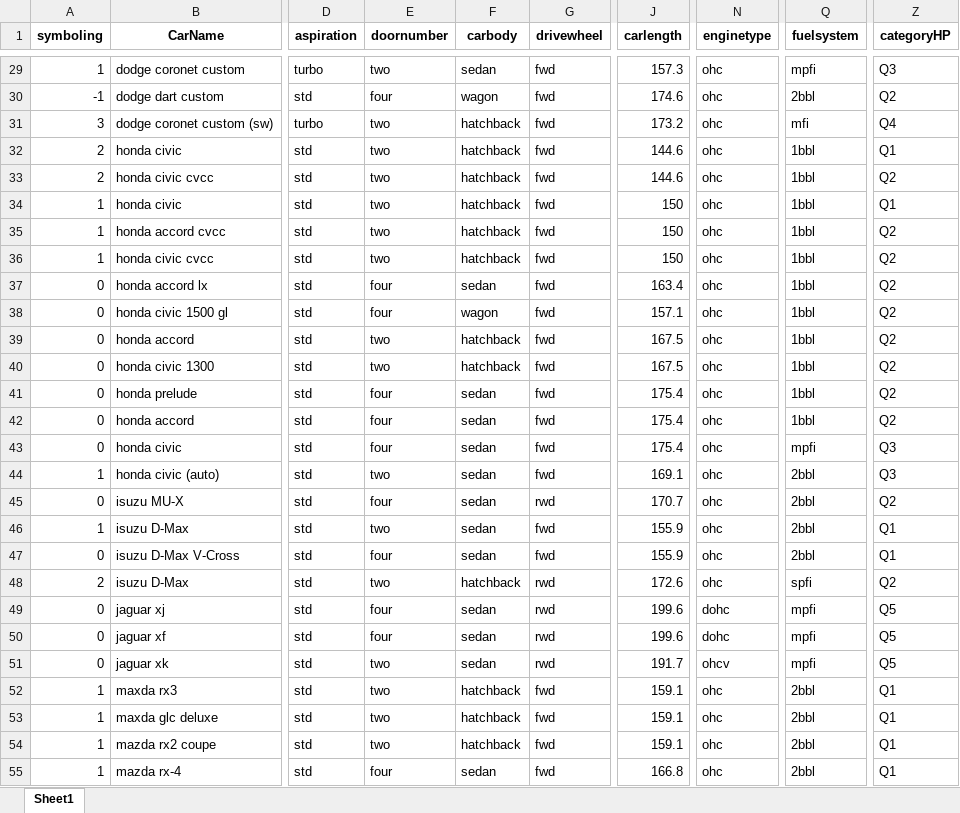
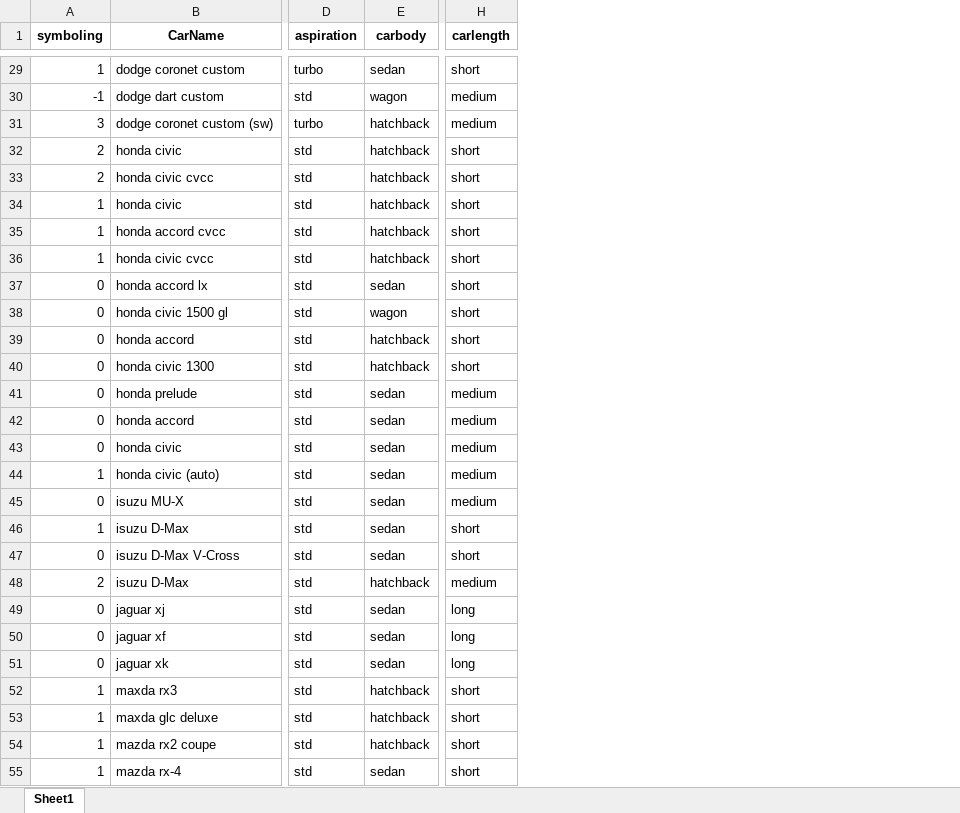
Before and after one commit to davidpetrea/data-analysis-flow, an Excel workbook: Data/car_data_custom.xlsx, sheet Sheet1, drawn as a sheet; only a part is shown, gaps mark what is left out; values as stored, in another font and other column widths than the file's, no borders; removed rows and columns are numbered as before the commit, all else as after; the diff covers the shown part only; the diff names each change by its address in the sheet, - before the commit and + after, or states it on an @@ line.

```diff
--- a/Data/car_data_custom.xlsx (sheet Sheet1)
+++ b/Data/car_data_custom.xlsx (sheet Sheet1)
-column E (doornumber), rows 29-55: two | four | two | two | two | two | two | two | four | four | two | two | four | four | four | two | four | two | four | two | four | four | two | two | two | two | four
-column G (drivewheel), rows 29-55: fwd | fwd | fwd | fwd | fwd | fwd | fwd | fwd | fwd | fwd | fwd | fwd | fwd | fwd | fwd | fwd | rwd | fwd | fwd | rwd | rwd | rwd | rwd | fwd | fwd | fwd | fwd
-column N (enginetype), rows 29-55: ohc | ohc | ohc | ohc | ohc | ohc | ohc | ohc | ohc | ohc | ohc | ohc | ohc | ohc | ohc | ohc | ohc | ohc | ohc | ohc | dohc | dohc | ohcv | ohc | ohc | ohc | ohc
-column Q (fuelsystem), rows 29-55: mpfi | 2bbl | mfi | 1bbl | 1bbl | 1bbl | 1bbl | 1bbl | 1bbl | 1bbl | 1bbl | 1bbl | 1bbl | 1bbl | mpfi | 2bbl | 2bbl | 2bbl | 2bbl | spfi | mpfi | mpfi | mpfi | 2bbl | 2bbl | 2bbl | 2bbl
-column Z (categoryHP), rows 29-55: Q3 | Q2 | Q4 | Q1 | Q2 | Q1 | Q2 | Q2 | Q2 | Q2 | Q2 | Q2 | Q2 | Q2 | Q3 | Q3 | Q2 | Q1 | Q1 | Q2 | Q5 | Q5 | Q5 | Q1 | Q1 | Q1 | Q1
-H29 (carlength): 157.3
+H29 (carlength): short
-H30 (carlength): 174.6
+H30 (carlength): medium
-H31 (carlength): 173.2
+H31 (carlength): medium
-H32:H33 (carlength): 144.6
+H32:H33 (carlength): short
-H34:H36 (carlength): 150
+H34:H36 (carlength): short
-H37 (carlength): 163.4
+H37 (carlength): short
-H38 (carlength): 157.1
+H38 (carlength): short
-H39:H40 (carlength): 167.5
+H39:H40 (carlength): short
-H41:H43 (carlength): 175.4
+H41:H43 (carlength): medium
-H44 (carlength): 169.1
+H44 (carlength): medium
-H45 (carlength): 170.7
+H45 (carlength): medium
-H46:H47 (carlength): 155.9
+H46:H47 (carlength): short
-H48 (carlength): 172.6
+H48 (carlength): medium
-H49:H50 (carlength): 199.6
+H49:H50 (carlength): long
-H51 (carlength): 191.7
+H51 (carlength): long
-H52:H54 (carlength): 159.1
+H52:H54 (carlength): short
-H55 (carlength): 166.8
+H55 (carlength): short
```
Also changed, not shown: 178 edited cells elsewhere in this sheet, Data/car_data.xlsx, Data/car_data_clean.xlsx, 22 other files.
